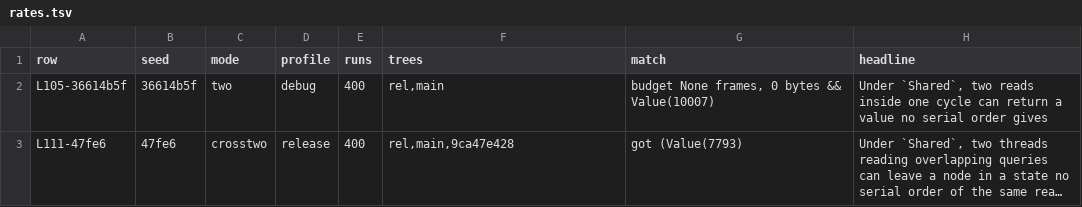
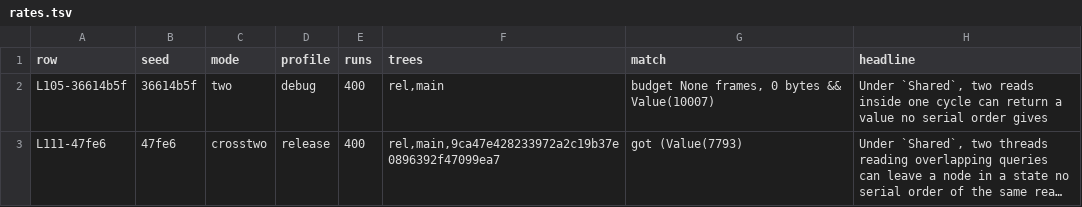
Before and after one commit to Anyesh/incr, a TSV file: scripts/release-figures/rates/rates.tsv, drawn as a sheet; long unchanged cells end in …; the diff names each change by its address in the sheet, - before the commit and + after, or states it on an @@ line.

Commit message:
fix(release-figures): name rate trees by full sha so fetch-by-sha finds them

```diff
--- a/scripts/release-figures/rates/rates.tsv
+++ b/scripts/release-figures/rates/rates.tsv
-F3 (trees): rel,main,9ca47e428
+F3 (trees): rel,main,9ca47e428233972a2c19b37e0896392f47099ea7
```
Also changed, not shown: 1 other file.
